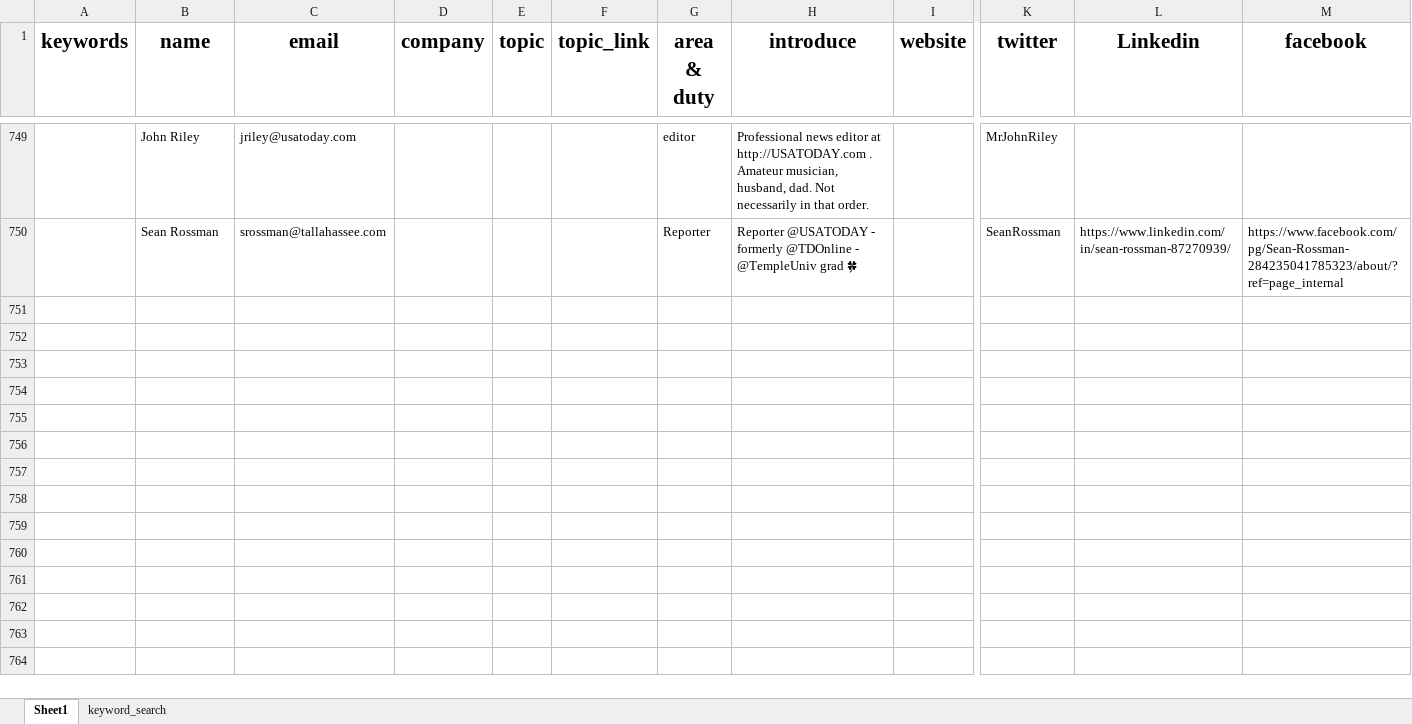
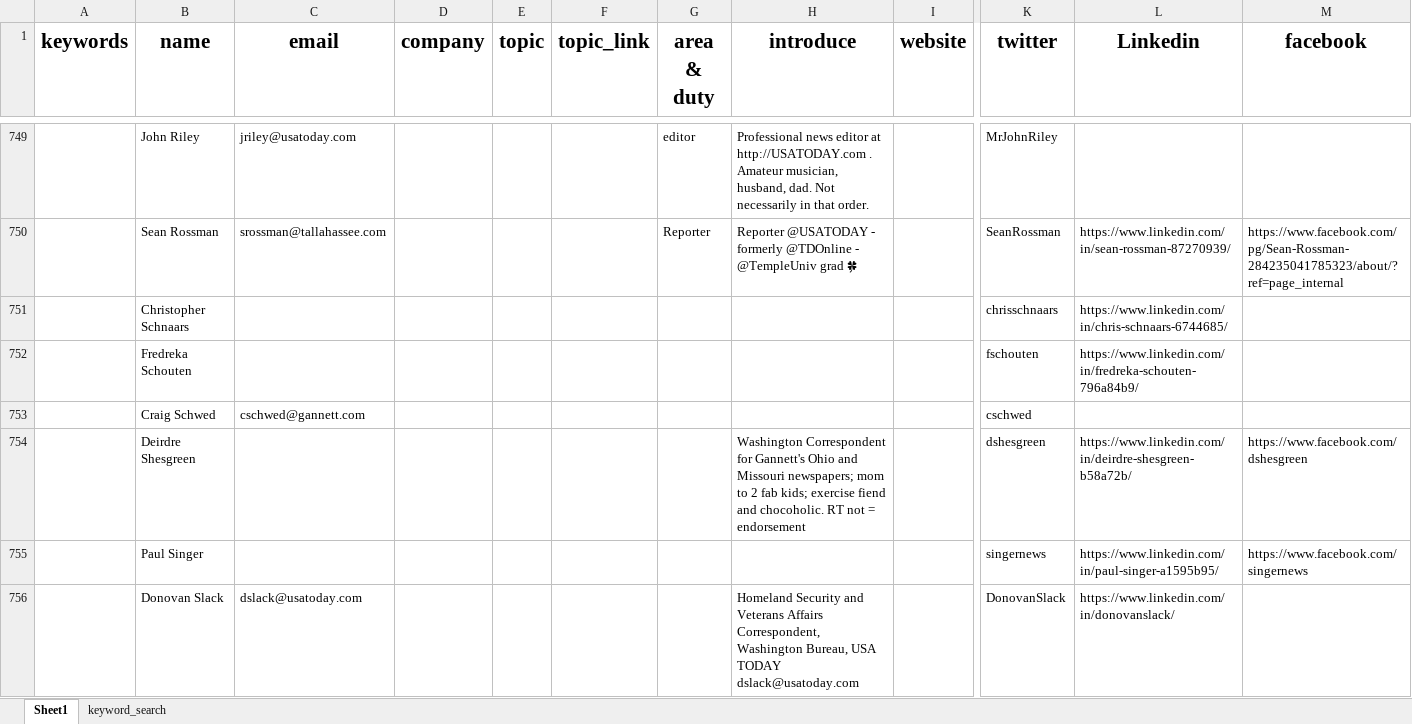
Before and after one commit to wuoshiwzm/journalist_contact, an Excel workbook: reporters.xlsx, sheet Sheet1, drawn as a sheet; only a part is shown, gaps mark what is left out; values as stored, in another font and other column widths than the file's, no borders; rows hold the shown columns only; the diff covers the shown part only; the diff names each change by its address in the sheet, - before the commit and + after, or states it on an @@ line.

Commit message:
12-7

```diff
--- a/reporters.xlsx (sheet Sheet1)
+++ b/reporters.xlsx (sheet Sheet1)
+row 751:  | Christopher Schnaars |  |  |  |  |  |  |  | chrisschnaars | https://www.linkedin.com/in/chris-schnaars-6744685/
+row 752:  | Fredreka Schouten |  |  |  |  |  |  |  | fschouten | https://www.linkedin.com/in/fredreka-schouten-796a84b9/
+row 753:  | Craig Schwed | cschwed@gannett.com |  |  |  |  |  |  | cschwed
+row 754:  | Deirdre Shesgreen |  |  |  |  |  | Washington Correspondent for Gannett's Ohio and Missouri newspapers; mom to 2 fab kids; exercise fiend and chocoholic. RT not = endorsement |  | dshesgreen | https://www.linkedin.com/in/deirdre-shesgreen-b58a72b/ | https://www.facebook.com/dshesgreen
+row 755:  | Paul Singer |  |  |  |  |  |  |  | singernews | https://www.linkedin.com/in/paul-singer-a1595b95/ | https://www.facebook.com/singernews
+row 756:  | Donovan Slack | dslack@usatoday.com |  |  |  |  | Homeland Security and Veterans Affairs Correspondent, Washington Bureau, USA TODAY dslack@usatoday.com |  | DonovanSlack | https://www.linkedin.com/in/donovanslack/
```
Also changed, not shown: 5 added rows elsewhere in this sheet.
